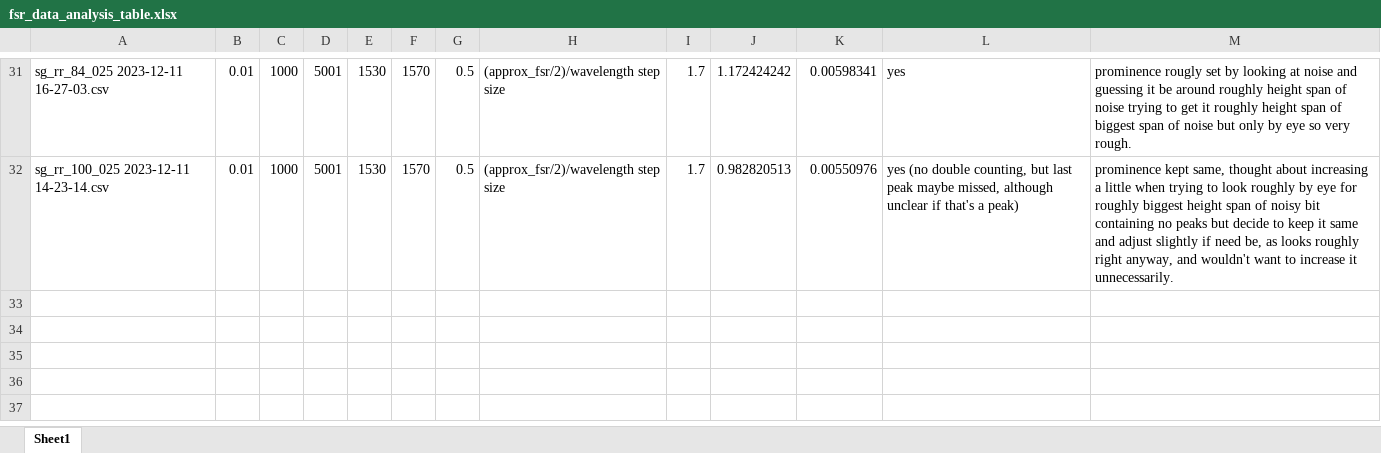
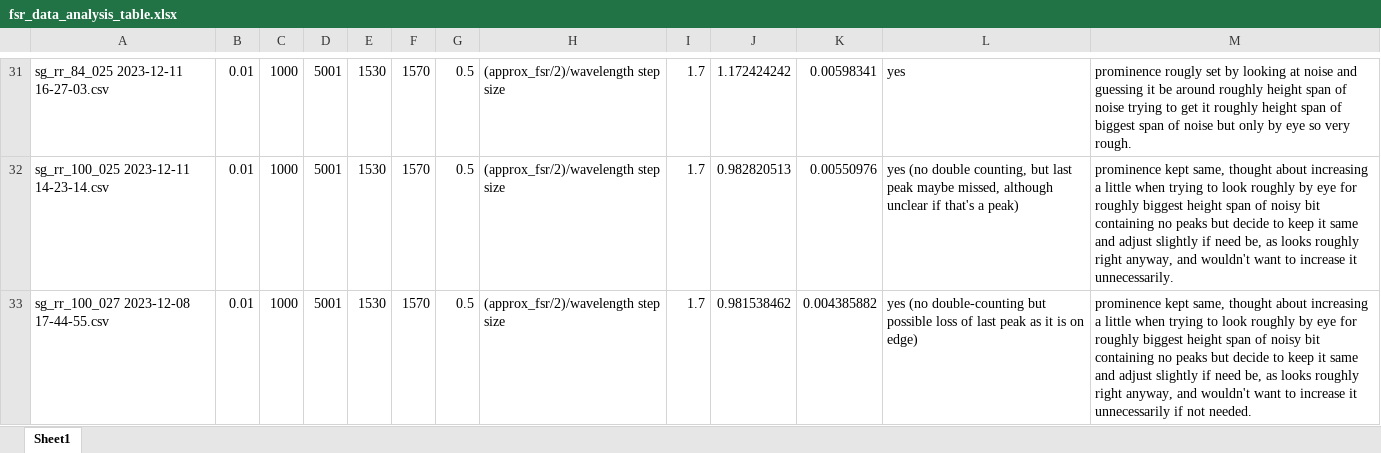
Before and after one commit to tdasanjh/team-chip-project, an Excel workbook: data_analysis/fsr_data_analysis_table.xlsx, sheet Sheet1, drawn as a sheet; only a part is shown, gaps mark what is left out; values as stored, in another font and other column widths than the file's, no borders; the diff names each change by its address in the sheet, - before the commit and + after, or states it on an @@ line.

Commit message:
a data run on sg_rr_100_027

```diff
--- a/data_analysis/fsr_data_analysis_table.xlsx (sheet Sheet1)
+++ b/data_analysis/fsr_data_analysis_table.xlsx (sheet Sheet1)
+row 33: sg_rr_100_027 2023-12-08 17-44-55.csv | 0.01 | 1000 | 5001 | 1530 | 1570 | 0.5 | (approx_fsr/2)/wavelength step size | 1.7 | 0.981538462 | 0.004385882 | yes (no double-counting but possible loss of last peak as it is on edge) | prominence kept same, thought about increasing a little when trying to look roughly by eye for roughly biggest height span of noisy bit containing no peaks but decide to keep it same and adjust slightly if need be, as looks roughly right anyway, and wouldn't want to increase it unnecessarily if not needed.
```
Also changed, not shown: 1 other file.
